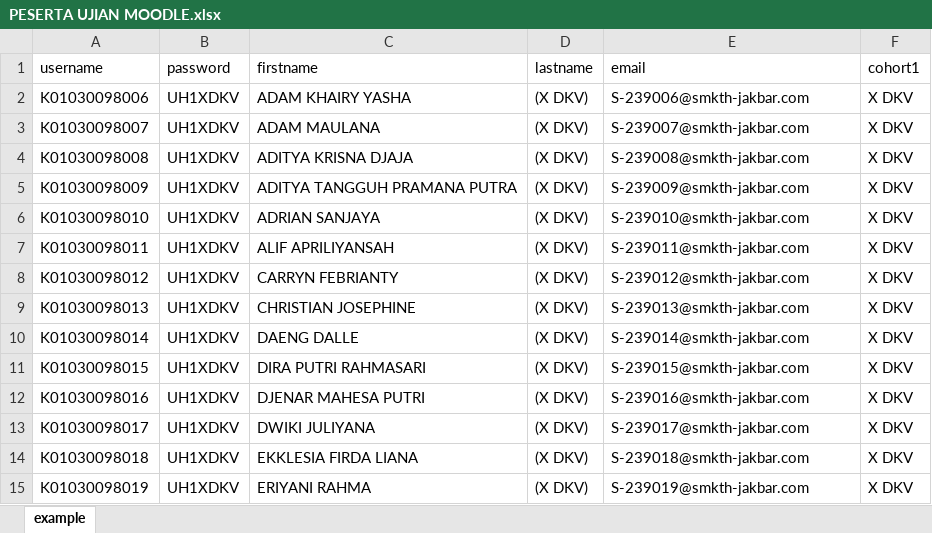
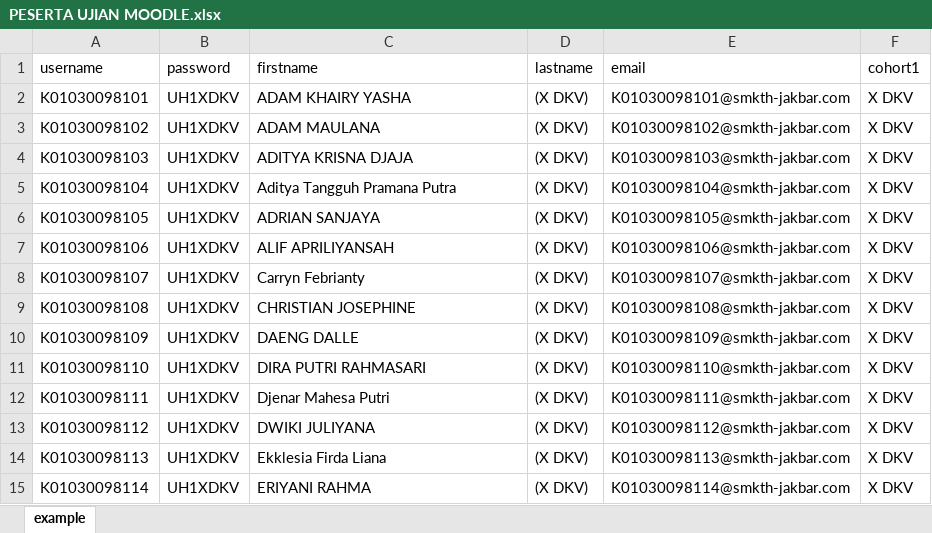
Before and after one commit to webdev14program/cbt2.0admin, an Excel workbook: temp_doc/PESERTA UJIAN MOODLE.xlsx, sheet example, drawn as a sheet; only a part is shown; values as stored, in another font and other column widths than the file's, no borders; the diff covers the shown part only; the diff names each change by its address in the sheet, - before the commit and + after, or states it on an @@ line.

```diff
--- a/temp_doc/PESERTA UJIAN MOODLE.xlsx (sheet example)
+++ b/temp_doc/PESERTA UJIAN MOODLE.xlsx (sheet example)
-A2 (username): K01030098006
+A2 (username): K01030098101
-E2 (email): S-239006@smkth-jakbar.com
+E2 (email): K01030098101@smkth-jakbar.com
-A3 (username): K01030098007
+A3 (username): K01030098102
-E3 (email): S-239007@smkth-jakbar.com
+E3 (email): K01030098102@smkth-jakbar.com
-A4 (username): K01030098008
+A4 (username): K01030098103
-E4 (email): S-239008@smkth-jakbar.com
+E4 (email): K01030098103@smkth-jakbar.com
-A5 (username): K01030098009
+A5 (username): K01030098104
-C5 (firstname): ADITYA TANGGUH PRAMANA PUTRA
+C5 (firstname): Aditya Tangguh Pramana Putra
-E5 (email): S-239009@smkth-jakbar.com
+E5 (email): K01030098104@smkth-jakbar.com
-A6 (username): K01030098010
+A6 (username): K01030098105
-E6 (email): S-239010@smkth-jakbar.com
+E6 (email): K01030098105@smkth-jakbar.com
-A7 (username): K01030098011
+A7 (username): K01030098106
-E7 (email): S-239011@smkth-jakbar.com
+E7 (email): K01030098106@smkth-jakbar.com
-A8 (username): K01030098012
+A8 (username): K01030098107
-C8 (firstname): CARRYN FEBRIANTY
+C8 (firstname): Carryn Febrianty
-E8 (email): S-239012@smkth-jakbar.com
+E8 (email): K01030098107@smkth-jakbar.com
-A9 (username): K01030098013
+A9 (username): K01030098108
-E9 (email): S-239013@smkth-jakbar.com
+E9 (email): K01030098108@smkth-jakbar.com
-A10 (username): K01030098014
+A10 (username): K01030098109
-E10 (email): S-239014@smkth-jakbar.com
+E10 (email): K01030098109@smkth-jakbar.com
-A11 (username): K01030098015
+A11 (username): K01030098110
-E11 (email): S-239015@smkth-jakbar.com
+E11 (email): K01030098110@smkth-jakbar.com
-A12 (username): K01030098016
+A12 (username): K01030098111
-C12 (firstname): DJENAR MAHESA PUTRI
+C12 (firstname): Djenar Mahesa Putri
-E12 (email): S-239016@smkth-jakbar.com
+E12 (email): K01030098111@smkth-jakbar.com
-A13 (username): K01030098017
+A13 (username): K01030098112
-E13 (email): S-239017@smkth-jakbar.com
+E13 (email): K01030098112@smkth-jakbar.com
-A14 (username): K01030098018
+A14 (username): K01030098113
-C14 (firstname): EKKLESIA FIRDA LIANA
+C14 (firstname): Ekklesia Firda Liana
-E14 (email): S-239018@smkth-jakbar.com
+E14 (email): K01030098113@smkth-jakbar.com
-A15 (username): K01030098019
+A15 (username): K01030098114
-E15 (email): S-239019@smkth-jakbar.com
+E15 (email): K01030098114@smkth-jakbar.com
```
Also changed, not shown: 45 added rows and 69 edited cells elsewhere in this sheet, temp_doc/DATA KELAS FIX copy.xlsx, temp_doc/DATA KELAS FIX.xlsx, 5 other files.
